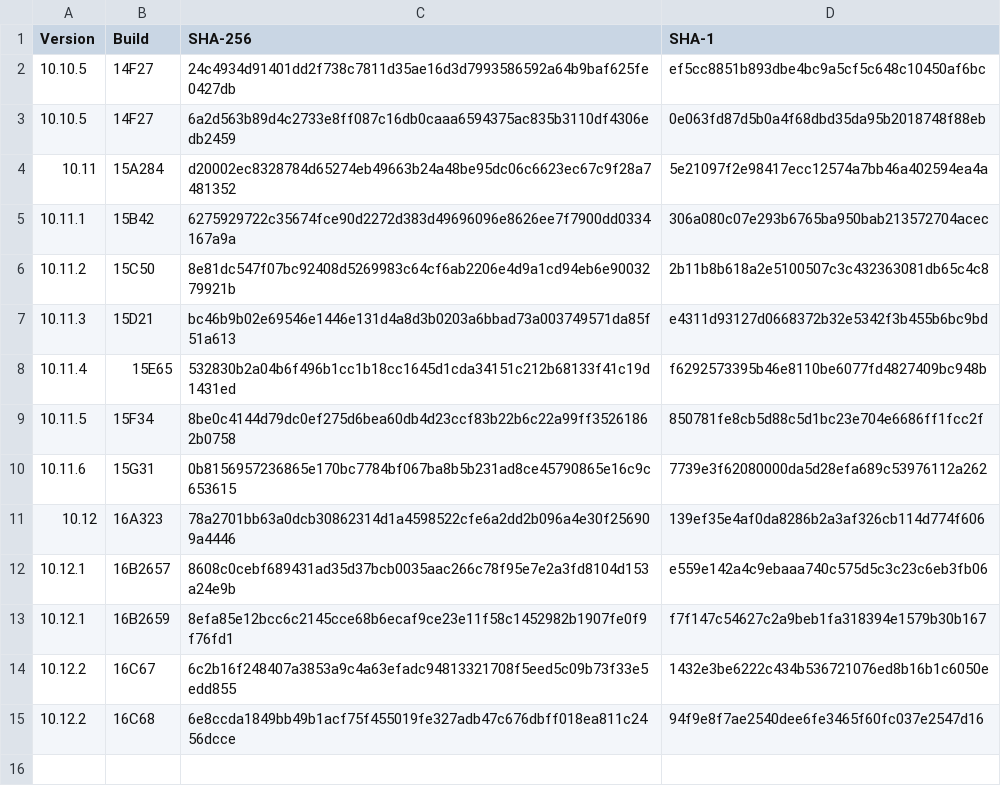
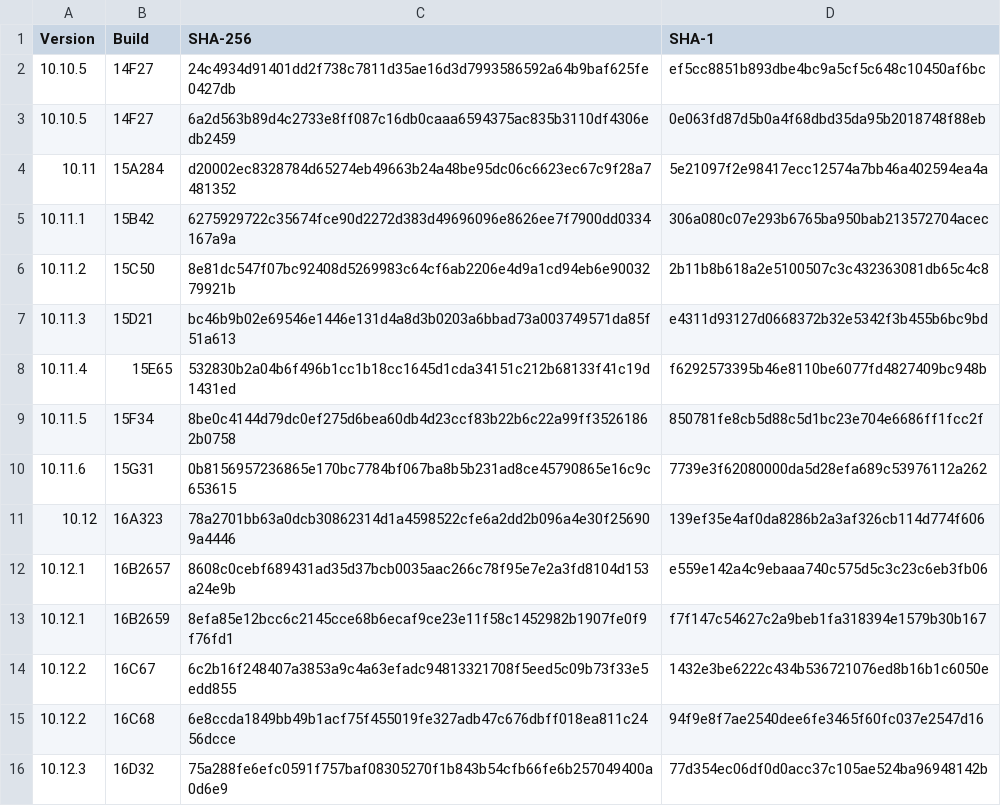
Before and after one commit to drduh/macOS-Security-and-Privacy-Guide, a CSV file: InstallESD_Hashes.csv, drawn as a sheet; the diff names each change by its address in the sheet, - before the commit and + after, or states it on an @@ line.

Commit message:
Add 10.12.3

```diff
--- a/InstallESD_Hashes.csv
+++ b/InstallESD_Hashes.csv
+row 16: 10.12.3 | 16D32 | 75a288fe6efc0591f757baf08305270f1b843b54cfb66fe6b257049400a0d6e9 | 77d354ec06df0d0acc37c105ae524ba96948142b
```
